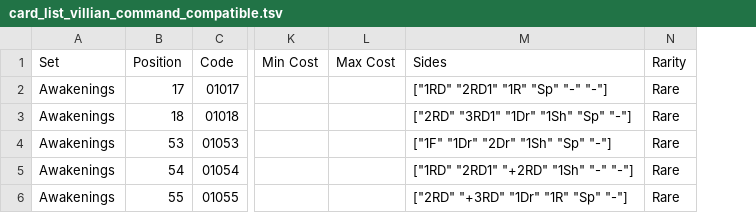
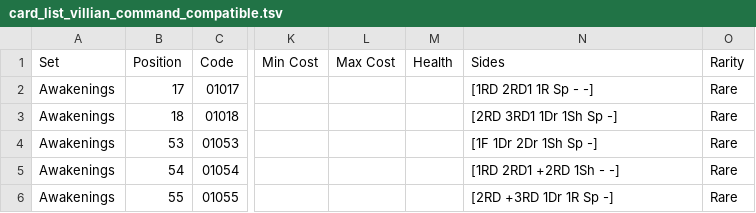
Before and after one commit to ericcervin/data-digestion-dot-clj, a TSV file: resources/destiny/OUT/card_list_villian_command_compatible.tsv, drawn as a sheet; only a part is shown, gaps mark what is left out; addresses are those after the commit; the diff covers the shown part only; the diff names each change by its address in the sheet, - before the commit and + after, or states it on an @@ line.

```diff
--- a/resources/destiny/OUT/card_list_villian_command_compatible.tsv
+++ b/resources/destiny/OUT/card_list_villian_command_compatible.tsv
+column M (Health), empty
-N2 (Sides): ["1RD" "2RD1" "1R" "Sp" "-" "-"]
+N2 (Sides): [1RD 2RD1 1R Sp - -]
-N3 (Sides): ["2RD" "3RD1" "1Dr" "1Sh" "Sp" "-"]
+N3 (Sides): [2RD 3RD1 1Dr 1Sh Sp -]
-N4 (Sides): ["1F" "1Dr" "2Dr" "1Sh" "Sp" "-"]
+N4 (Sides): [1F 1Dr 2Dr 1Sh Sp -]
-N5 (Sides): ["1RD" "2RD1" "+2RD" "1Sh" "-" "-"]
+N5 (Sides): [1RD 2RD1 +2RD 1Sh - -]
-N6 (Sides): ["2RD" "+3RD" "1Dr" "1R" "Sp" "-"]
+N6 (Sides): [2RD +3RD 1Dr 1R Sp -]
```
Also changed, not shown: 6 added rows and 19 edited cells elsewhere in this file, resources/destiny/OUT/card_list_all.tsv, resources/destiny/OUT/card_list_villian_command.tsv, 2 other files.
